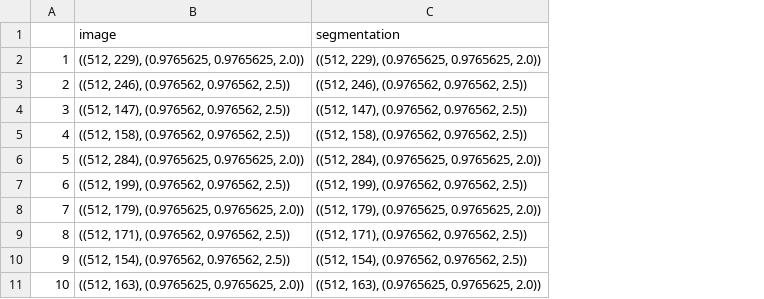
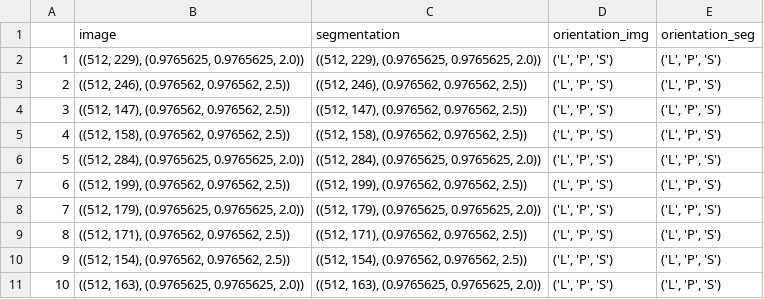
Before and after one commit to one2clouds/AFTer-UNet-Architecture, a CSV file: check_size_and_voxels/sizes_and_voxels.csv, drawn as a sheet; only a part is shown; the diff names each change by its address in the sheet, - before the commit and + after, or states it on an @@ line.

```diff
--- a/check_size_and_voxels/sizes_and_voxels.csv
+++ b/check_size_and_voxels/sizes_and_voxels.csv
+column D (orientation_img), rows 2-11: all ('L', 'P', 'S')
+column E (orientation_seg), rows 2-11: all ('L', 'P', 'S')
```
Also changed, not shown: 7 other files.
